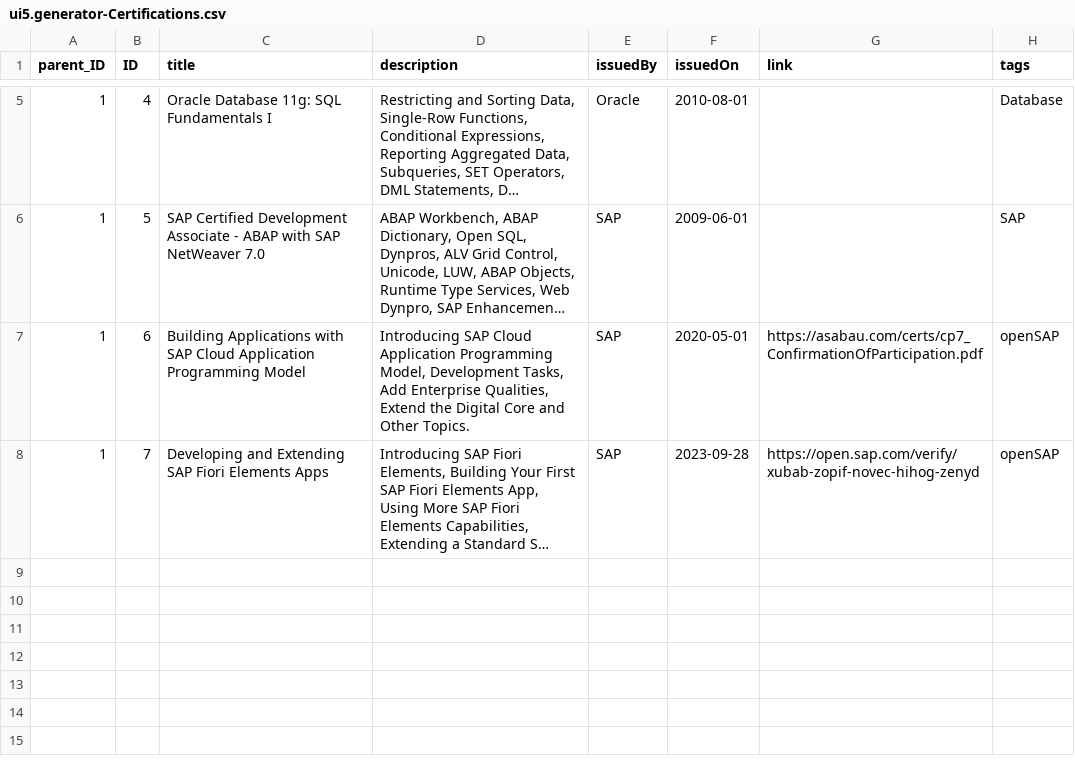
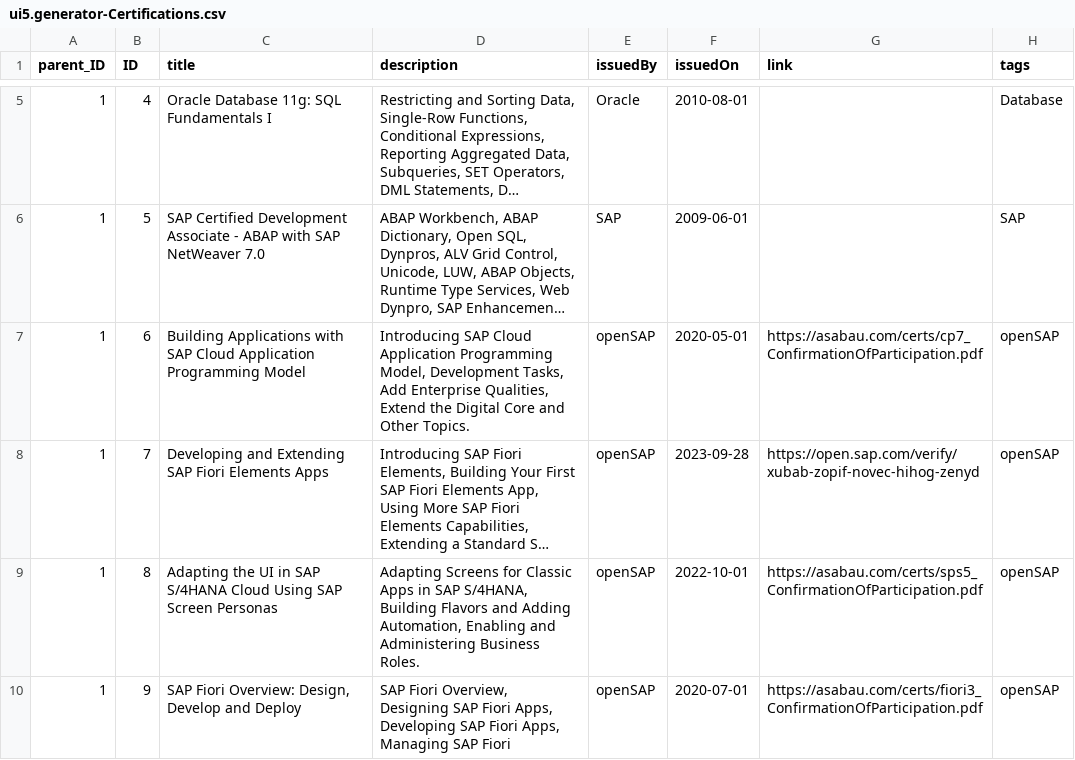
Before and after one commit to a1sabau/openui5-cv-generator, a CSV file: packages/backend/db/data/ui5.generator-Certifications.csv, drawn as a sheet; only a part is shown, gaps mark what is left out; long unchanged cells end in …; the diff names each change by its address in the sheet, - before the commit and + after, or states it on an @@ line.

Commit message:
initial certification data update

```diff
--- a/packages/backend/db/data/ui5.generator-Certifications.csv
+++ b/packages/backend/db/data/ui5.generator-Certifications.csv
-E7:E8 (issuedBy): SAP
+E7:E8 (issuedBy): openSAP
+row 9: 1 | 8 | Adapting the UI in SAP S/4HANA Cloud Using SAP Screen Personas | Adapting Screens for Classic Apps in SAP S/4HANA, Building Flavors and Adding Automation, Enabling and Administering Business Roles. | openSAP | 2022-10-01 | https://asabau.com/certs/sps5_ConfirmationOfParticipation.pdf | openSAP
+row 10: 1 | 9 | SAP Fiori Overview: Design, Develop and Deploy | SAP Fiori Overview, Designing SAP Fiori Apps, Developing SAP Fiori Apps, Managing SAP Fiori | openSAP | 2020-07-01 | https://asabau.com/certs/fiori3_ConfirmationOfParticipation.pdf | openSAP
```
